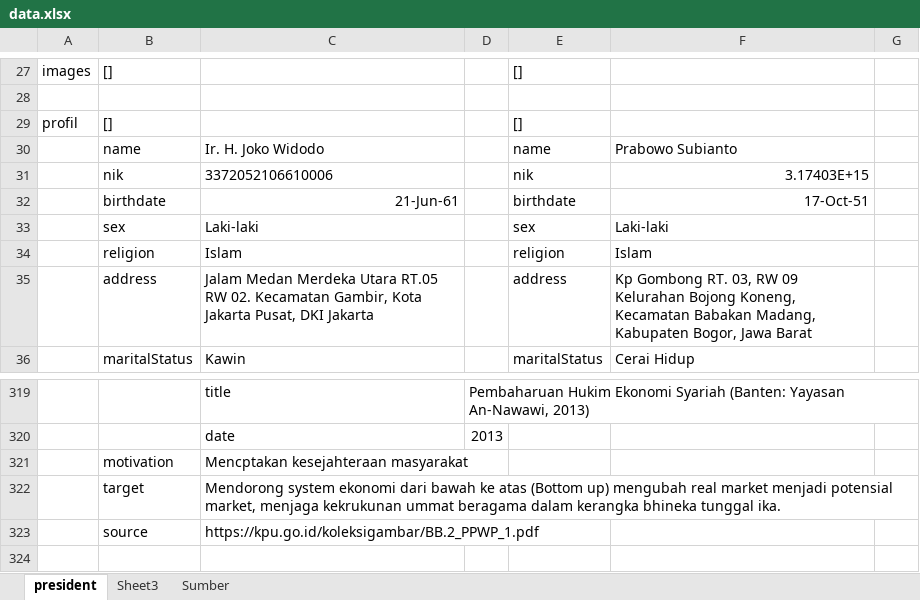
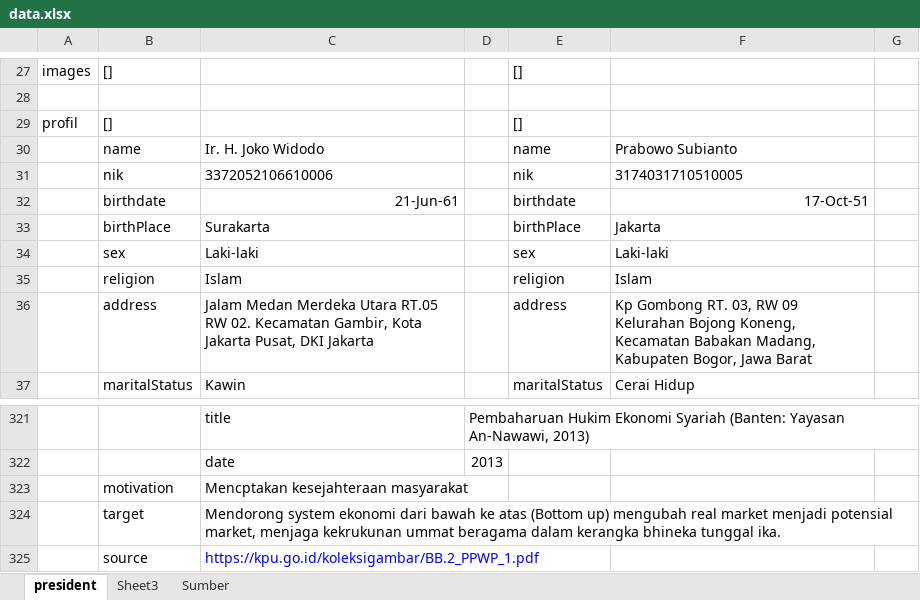
Before and after one commit to fariswd/election-guide-2019, an Excel workbook: data.xlsx, sheet president, drawn as a sheet; only a part is shown, gaps mark what is left out; values as stored, in another font and other column widths than the file's, no borders; addresses are those after the commit; the diff covers the shown part only; the diff names each change by its address in the sheet, - before the commit and + after, or states it on an @@ line.

```diff
--- a/data.xlsx (sheet president)
+++ b/data.xlsx (sheet president)
-F31: 3.17403E+15
+F31: 3174031710510005
+row 33:  | birthPlace | Surakarta |  | birthPlace | Jakarta
-C325 text colour: black
+C325 text colour: #0000FF
```
Also changed, not shown: 35 added rows, 34 removed rows, 46 edited cells and cell formats elsewhere in this sheet, sheet Sheet3, 1 other file.
